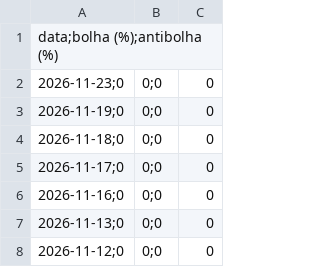
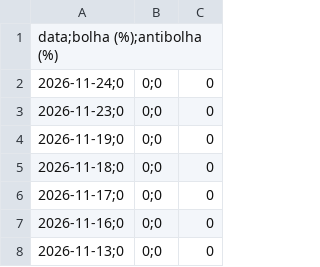
Before and after one commit to jarbasdacosta/pendulodemercado, a CSV file: content/lppl-completo.csv, drawn as a sheet; only a part is shown; the shorter side is filled out with more unchanged rows; the diff names each change by its address in the sheet, - before the commit and + after, or states it on an @@ line.

```diff
--- a/content/lppl-completo.csv
+++ b/content/lppl-completo.csv
+row 2: 2026-11-24;0 | 0;0 | 0
```
Also changed, not shown: 16 other files.
